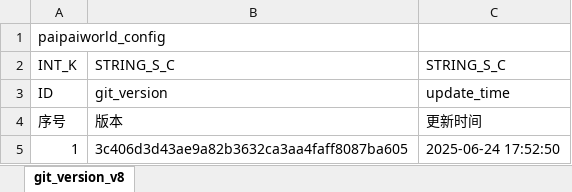
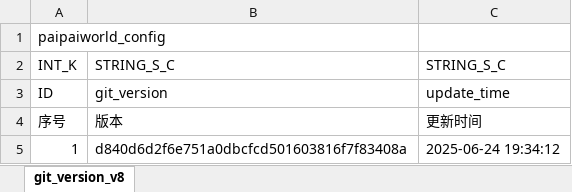
Before and after one commit to chensusu123/myfirsthub, an Excel workbook: servers/maze_main_server/conf.d/data/git_version_v8【配表版本号】.xlsx, sheet git_version_v8, drawn as a sheet; values as stored, in another font and other column widths than the file's, no borders; the diff names each change by its address in the sheet, - before the commit and + after, or states it on an @@ line.

```diff
--- a/servers/maze_main_server/conf.d/data/git_version_v8【配表版本号】.xlsx (sheet git_version_v8)
+++ b/servers/maze_main_server/conf.d/data/git_version_v8【配表版本号】.xlsx (sheet git_version_v8)
-B5: 3c406d3d43ae9a82b3632ca3aa4faff8087ba605
+B5: d840d6d2f6e751a0dbcfcd501603816f7f83408a
-C5: 2025-06-24 17:52:50
+C5: 2025-06-24 19:34:12
```
Also changed, not shown: servers/maze_main_server/conf.d/data/doll_map_puzzle_new_v8【人偶-地图数据-新解谜】.xlsx, 1 other file.
